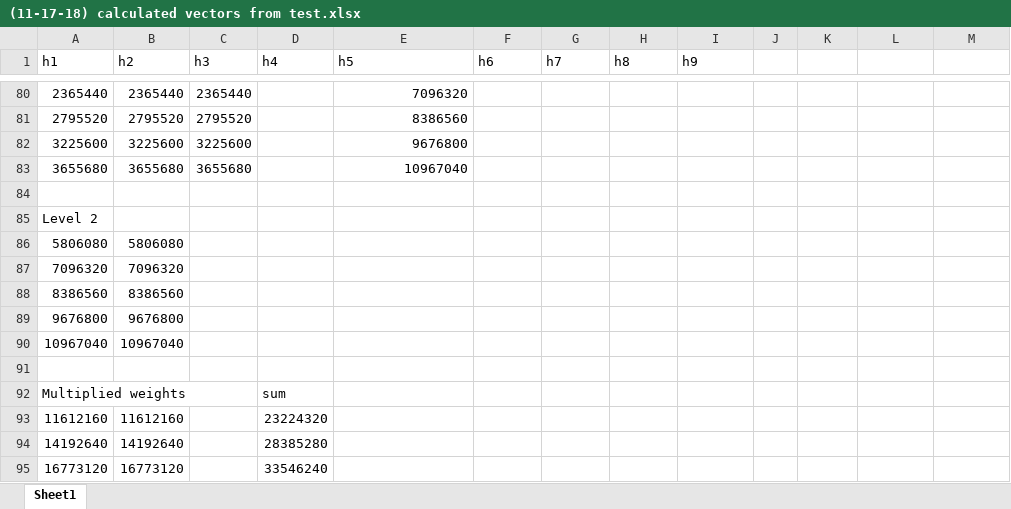
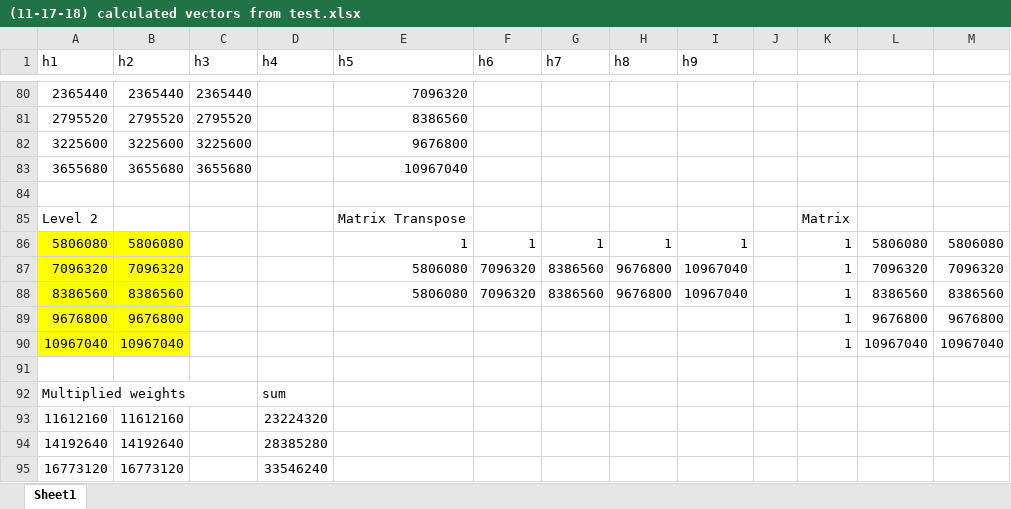
Before and after one commit to matthewwen/NeuroNetworkPurdueSIGAI, an Excel workbook: (11-17-18) calculated vectors from test.xlsx, sheet Sheet1, drawn as a sheet; only a part is shown, gaps mark what is left out; values as stored, in another font and other column widths than the file's, no borders; removed rows and columns are numbered as before the commit, all else as after; the diff names each change by its address in the sheet, - before the commit and + after, or states it on an @@ line.

Commit message:
created matrix at the bottom

```diff
--- a/(11-17-18) calculated vectors from test.xlsx (sheet Sheet1)
+++ b/(11-17-18) calculated vectors from test.xlsx (sheet Sheet1)
-E85 (h5): (empty)
+E85 (h5): Matrix Transpose
-K85: (empty)
+K85: Matrix
-row 86: 5806080 | 5806080
-row 87: 7096320 | 7096320
-row 88: 8386560 | 8386560
+row 86: 5806080 | 5806080 |  |  | 1 | 1 | 1 | 1 | 1 |  | 1 | 5806080 | 5806080
+row 87: 7096320 | 7096320 |  |  | 5806080 | 7096320 | 8386560 | 9676800 | 10967040 |  | 1 | 7096320 | 7096320
+row 88: 8386560 | 8386560 |  |  | 5806080 | 7096320 | 8386560 | 9676800 | 10967040 |  | 1 | 8386560 | 8386560
-A89:B90 fill: none
+A89:B90 fill: #FFFF00
-K89:K90: (empty)
+K89:K90: 1
-L89: (empty)
+L89: 9676800
-M89: (empty)
+M89: 9676800
-L90: (empty)
+L90: 10967040
-M90: (empty)
+M90: 10967040
```
Also changed, not shown: 2 other files.
